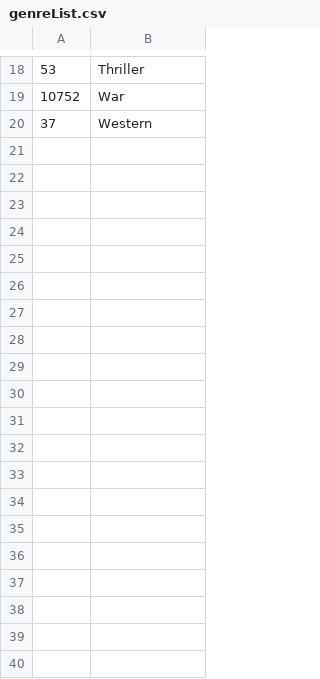
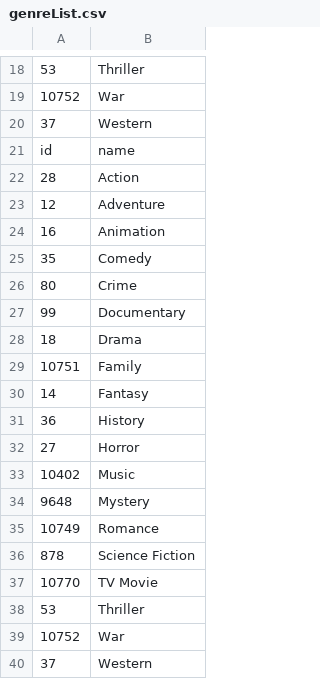
Before and after one commit to MettaSurendhar/DataEngineeringProject, a CSV file: genreList.csv, drawn as a sheet; only a part is shown, gaps mark what is left out; the diff names each change by its address in the sheet, - before the commit and + after, or states it on an @@ line.

```diff
--- a/genreList.csv
+++ b/genreList.csv
+row 21: id | name
+row 22: 28 | Action
+row 23: 12 | Adventure
+row 24: 16 | Animation
+row 25: 35 | Comedy
+row 26: 80 | Crime
+row 27: 99 | Documentary
+row 28: 18 | Drama
+row 29: 10751 | Family
+row 30: 14 | Fantasy
+row 31: 36 | History
+row 32: 27 | Horror
+row 33: 10402 | Music
+row 34: 9648 | Mystery
+row 35: 10749 | Romance
+row 36: 878 | Science Fiction
+row 37: 10770 | TV Movie
+row 38: 53 | Thriller
+row 39: 10752 | War
+row 40: 37 | Western
```
Also changed, not shown: 3 other files.
